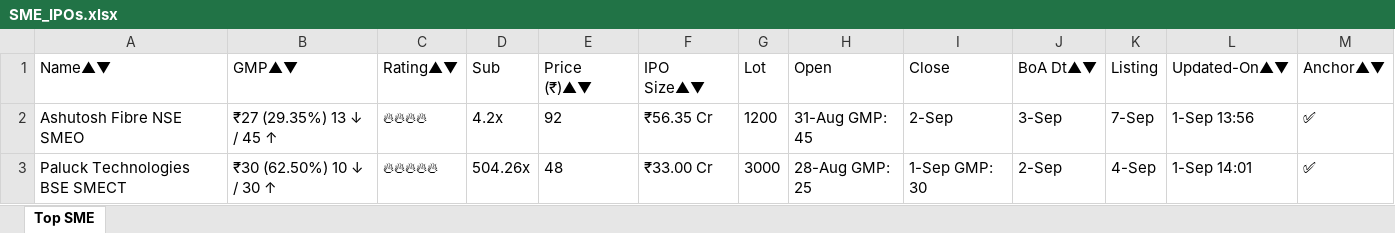
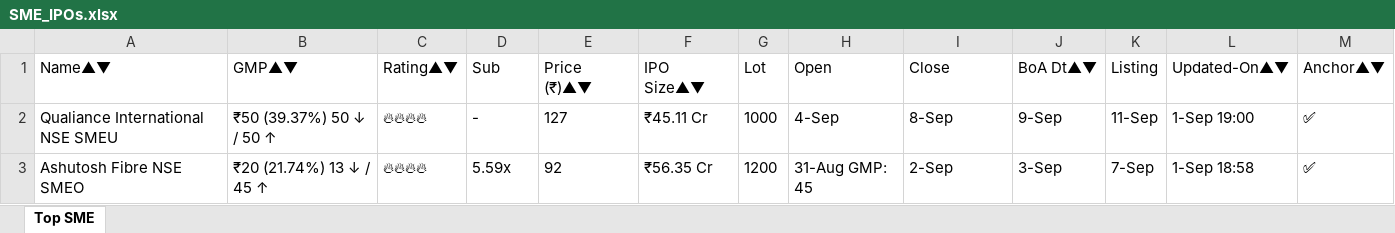
Before and after one commit to ayushpdkushwaha1/ipo-gmp-bot, an Excel workbook: files/SME_IPOs.xlsx, sheet Top SME, drawn as a sheet; values as stored, in another font and other column widths than the file's, no borders; removed rows and columns are numbered as before the commit, all else as after; the diff names each change by its address in the sheet, - before the commit and + after, or states it on an @@ line.

```diff
--- a/files/SME_IPOs.xlsx (sheet Top SME)
+++ b/files/SME_IPOs.xlsx (sheet Top SME)
+row 2: Qualiance International NSE SMEU | ₹50 (39.37%) 50 ↓ / 50 ↑ | 🔥🔥🔥🔥 | - | 127 | ₹45.11 Cr | 1000 | 4-Sep | 8-Sep | 9-Sep | 11-Sep | 1-Sep 19:00 | ✅
-B3 (GMP▲▼): ₹27 (29.35%) 13 ↓ / 45 ↑
+B3 (GMP▲▼): ₹20 (21.74%) 13 ↓ / 45 ↑
-D3 (Sub): 4.2x
+D3 (Sub): 5.59x
-L3 (Updated-On▲▼): 1-Sep 13:56
+L3 (Updated-On▲▼): 1-Sep 18:58
-row 3: Paluck Technologies BSE SMECT | ₹30 (62.50%) 10 ↓ / 30 ↑ | 🔥🔥🔥🔥🔥 | 504.26x | 48 | ₹33.00 Cr | 3000 | 28-Aug GMP: 25 | 1-Sep GMP: 30 | 2-Sep | 4-Sep | 1-Sep 14:01 | ✅
```
Also changed, not shown: files/Mainboard_IPOs.xlsx, files/gmp.xlsx, 2 other files.
